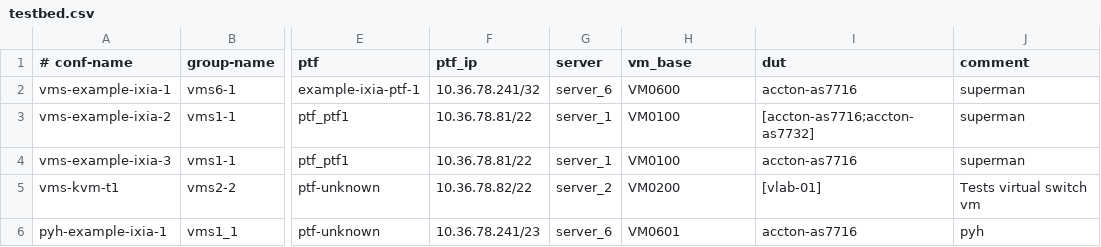
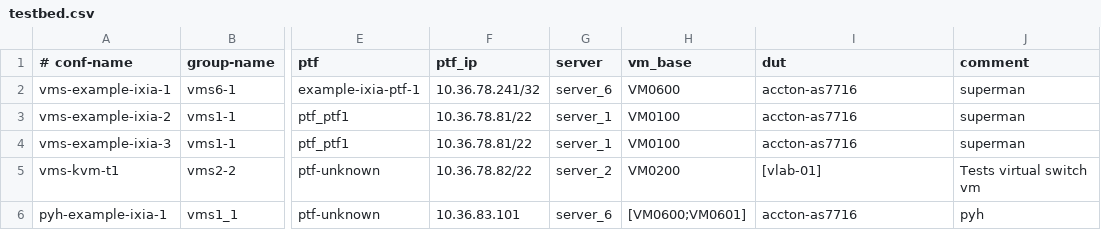
Before and after one commit to stayyule/sonic-test, a CSV file: ansible/testbed.csv, drawn as a sheet; only a part is shown, gaps mark what is left out; the diff names each change by its address in the sheet, - before the commit and + after, or states it on an @@ line.

Commit message:
Update testbed.csv

```diff
--- a/ansible/testbed.csv
+++ b/ansible/testbed.csv
-I3 (dut): [accton-as7716;accton-as7732]
+I3 (dut): accton-as7716
-F6 (ptf_ip): 10.36.78.241/23
+F6 (ptf_ip): 10.36.83.101
-H6 (vm_base): VM0601
+H6 (vm_base): [VM0600;VM0601]
```
